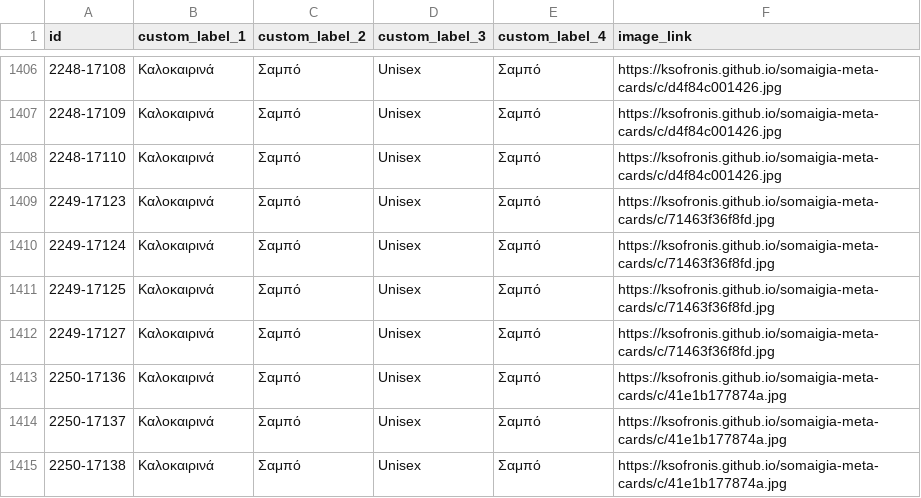
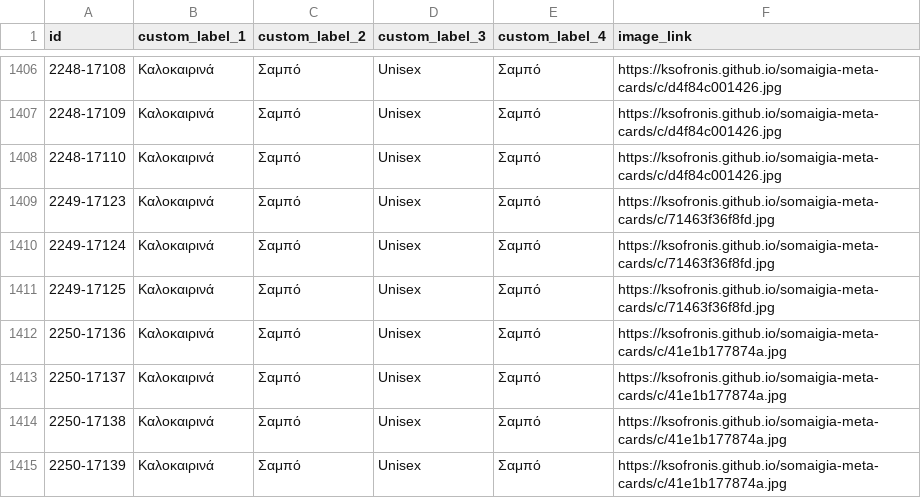
Before and after one commit to ksofronis/somaigia-meta-cards, a CSV file: feed/images.csv, drawn as a sheet; only a part is shown, gaps mark what is left out; the shorter side is filled out with more unchanged rows; the diff names each change by its address in the sheet, - before the commit and + after, or states it on an @@ line.

```diff
--- a/feed/images.csv
+++ b/feed/images.csv
-row 1412: 2249-17127 | Καλοκαιρινά | Σαμπό | Unisex | Σαμπό | https://ksofronis.github.io/somaigia-meta-cards/c/71463f36f8fd.jpg
```
Also changed, not shown: feed/labels.csv, 2 other files.
